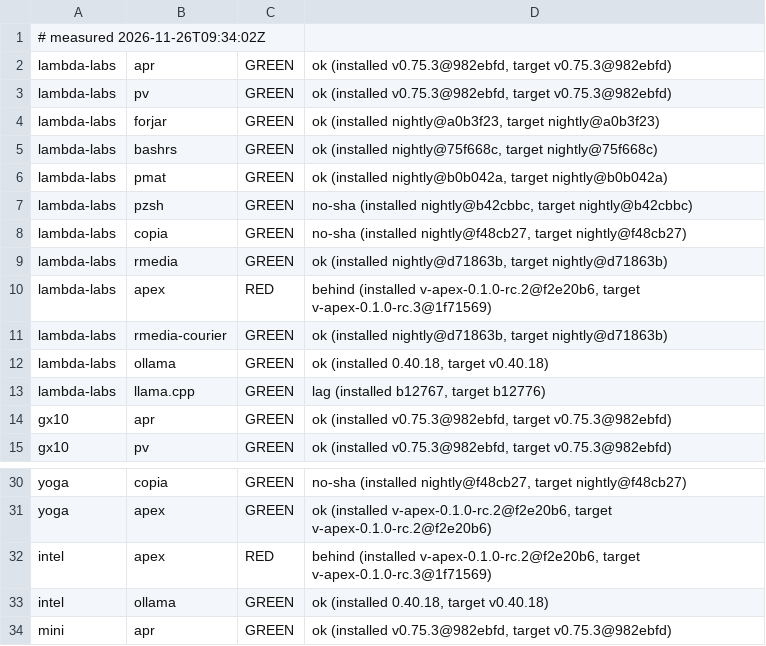
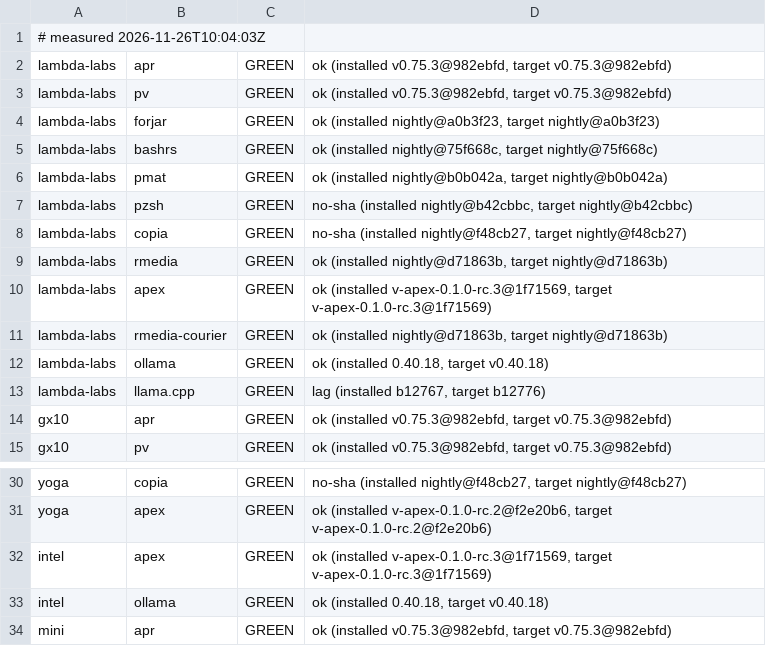
Before and after one commit to paiml/aprender, a TSV file: fleet/cells.tsv, drawn as a sheet; only a part is shown, gaps mark what is left out.

Commit message:
fleet cells 2026-11-26T10:04:03Z (fleet-drift)

```diff
--- a/fleet/cells.tsv
+++ b/fleet/cells.tsv
@@ -1,2 +1,2 @@
-# measured 2026-11-26T09:34:02Z
+# measured 2026-11-26T10:04:03Z
 lambda-labs	apr	GREEN	ok (installed v0.75.3@982ebfd, target v0.75.3@982ebfd)
@@ -9,3 +9,3 @@ lambda-labs	copia	GREEN	no-sha (installed nightly@f48cb27, target nightly@f48cb2
 lambda-labs	rmedia	GREEN	ok (installed nightly@d71863b, target nightly@d71863b)
-lambda-labs	apex	RED	behind (installed v-apex-0.1.0-rc.2@f2e20b6, target v-apex-0.1.0-rc.3@1f71569)
+lambda-labs	apex	GREEN	ok (installed v-apex-0.1.0-rc.3@1f71569, target v-apex-0.1.0-rc.3@1f71569)
 lambda-labs	rmedia-courier	GREEN	ok (installed nightly@d71863b, target nightly@d71863b)
@@ -31,3 +31,3 @@ yoga	copia	GREEN	no-sha (installed nightly@f48cb27, target nightly@f48cb27)
 yoga	apex	GREEN	ok (installed v-apex-0.1.0-rc.2@f2e20b6, target v-apex-0.1.0-rc.2@f2e20b6)
-intel	apex	RED	behind (installed v-apex-0.1.0-rc.2@f2e20b6, target v-apex-0.1.0-rc.3@1f71569)
+intel	apex	GREEN	ok (installed v-apex-0.1.0-rc.3@1f71569, target v-apex-0.1.0-rc.3@1f71569)
 intel	ollama	GREEN	ok (installed 0.40.18, target v0.40.18)
```
